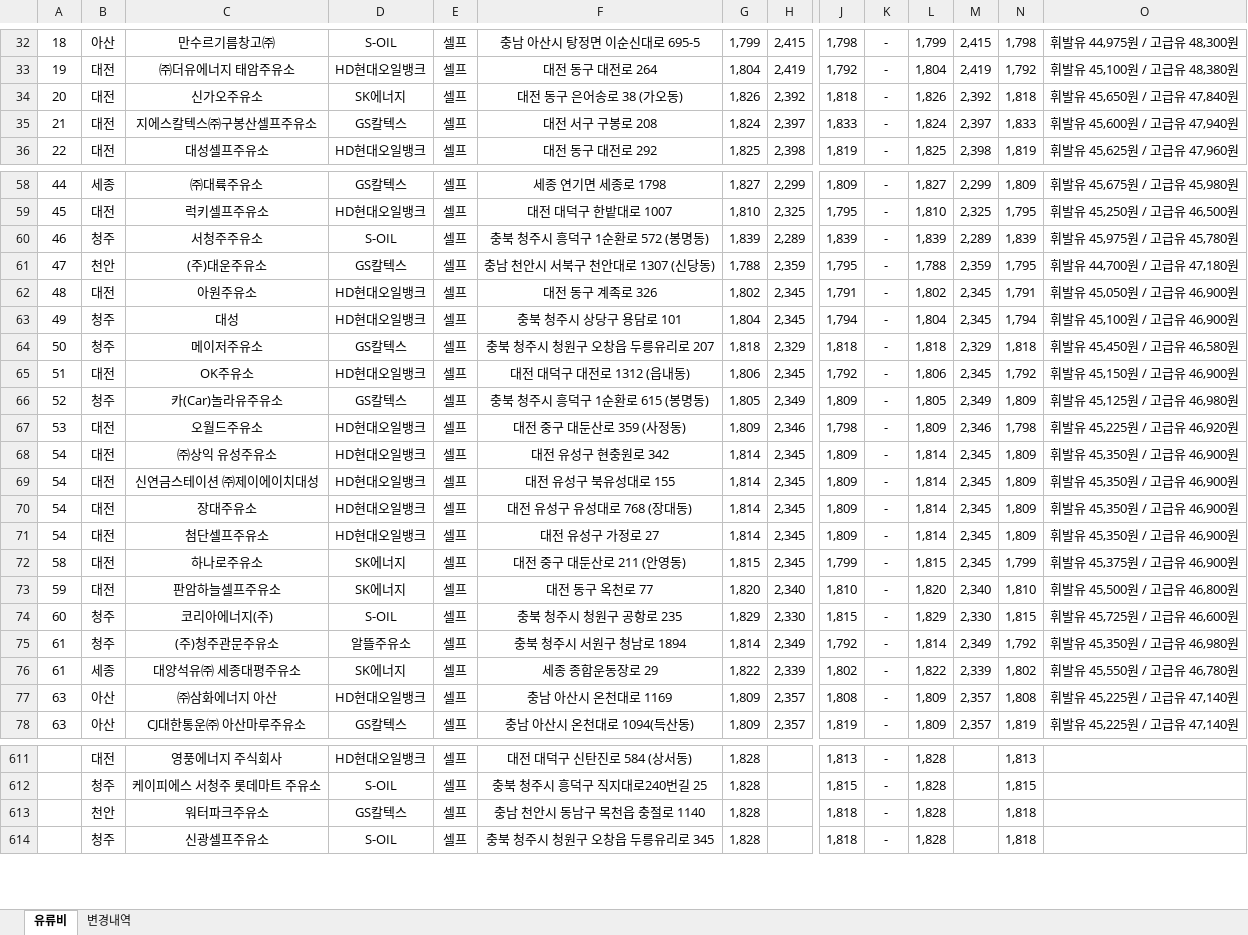
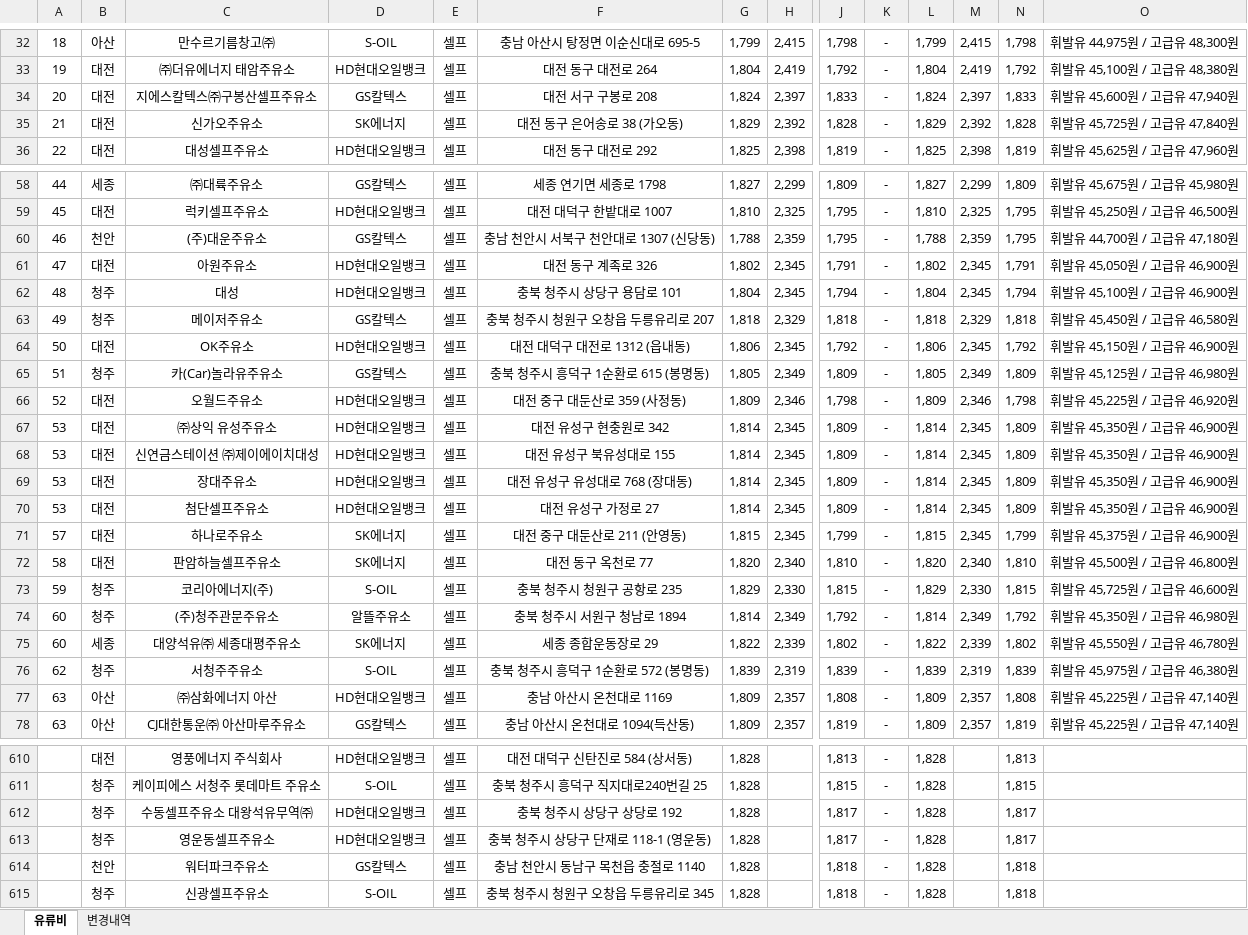
Before and after one commit to krwizxp/fcupdater, an Excel workbook: fuel_cost_chungcheong.xlsx, sheet 유류비, drawn as a sheet; only a part is shown, gaps mark what is left out; values as stored, in another font and other column widths than the file's, no borders; removed rows and columns are numbered as before the commit, all else as after; rows hold the shown columns only; the diff covers the shown part only; the diff names each change by its address in the sheet, - before the commit and + after, or states it on an @@ line.

```diff
--- a/fuel_cost_chungcheong.xlsx (sheet 유류비)
+++ b/fuel_cost_chungcheong.xlsx (sheet 유류비)
-row 34: 20 | 대전 | 신가오주유소 | SK에너지 | 셀프 | 대전 동구 은어송로 38 (가오동) | 1,826 | 2,392 | 1,818 | - | 1,826 | 2,392 | 1,818 | 휘발유 45,650원 / 고급유 47,840원
-A34: 21
+A34: 20
+row 35: 21 | 대전 | 신가오주유소 | SK에너지 | 셀프 | 대전 동구 은어송로 38 (가오동) | 1,829 | 2,392 | 1,828 | - | 1,829 | 2,392 | 1,828 | 휘발유 45,725원 / 고급유 47,840원
-row 60: 46 | 청주 | 서청주주유소 | S-OIL | 셀프 | 충북 청주시 흥덕구 1순환로 572 (봉명동) | 1,839 | 2,289 | 1,839 | - | 1,839 | 2,289 | 1,839 | 휘발유 45,975원 / 고급유 45,780원
-A60: 47
+A60: 46
-A61: 48
+A61: 47
-A62: 49
+A62: 48
-A63: 50
+A63: 49
-A64: 51
+A64: 50
-A65: 52
+A65: 51
-A66: 53
+A66: 52
-A67:A70: 54
+A67:A70: 53
-A71: 58
+A71: 57
-A72: 59
+A72: 58
-A73: 60
+A73: 59
-A74:A75: 61
+A74:A75: 60
+row 76: 62 | 청주 | 서청주주유소 | S-OIL | 셀프 | 충북 청주시 흥덕구 1순환로 572 (봉명동) | 1,839 | 2,319 | 1,839 | - | 1,839 | 2,319 | 1,839 | 휘발유 45,975원 / 고급유 46,380원
+row 612:  | 청주 | 수동셀프주유소 대왕석유무역㈜ | HD현대오일뱅크 | 셀프 | 충북 청주시 상당구 상당로 192 | 1,828 |  | 1,817 | - | 1,828 |  | 1,817
+row 613:  | 청주 | 영운동셀프주유소 | HD현대오일뱅크 | 셀프 | 충북 청주시 상당구 단재로 118-1 (영운동) | 1,828 |  | 1,817 | - | 1,828 |  | 1,817
```
Also changed, not shown: 15 added rows, 17 removed rows and 10 edited cells elsewhere in this sheet, sheet 변경내역, formulas that keep their value, 9 other files.
